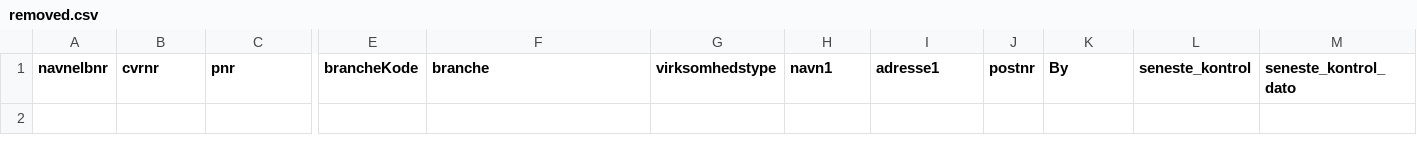
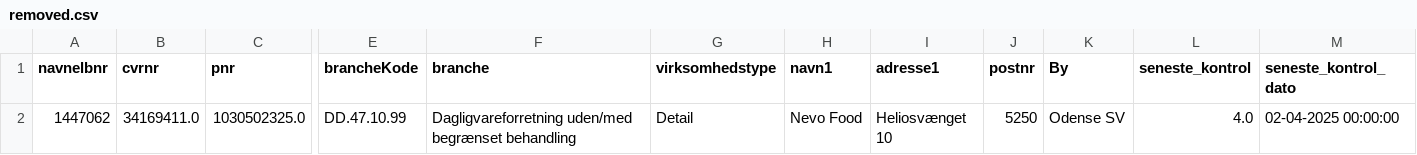
Before and after one commit to MartinDreyer/smiley-scraper, a CSV file: csv/removed.csv, drawn as a sheet; only a part is shown, gaps mark what is left out; rows hold the shown columns only; the diff names each change by its address in the sheet, - before the commit and + after, or states it on an @@ line.

```diff
--- a/csv/removed.csv
+++ b/csv/removed.csv
+row 2: 1447062 | 34169411.0 | 1030502325.0 | DD.47.10.99 | Dagligvareforretning uden/med begrænset behandling | Detail | Nevo Food | Heliosvænget 10 | 5250 | Odense SV | 4.0 | 02-04-2025 00:00:00
```
Also changed, not shown: csv/smiley.csv.
